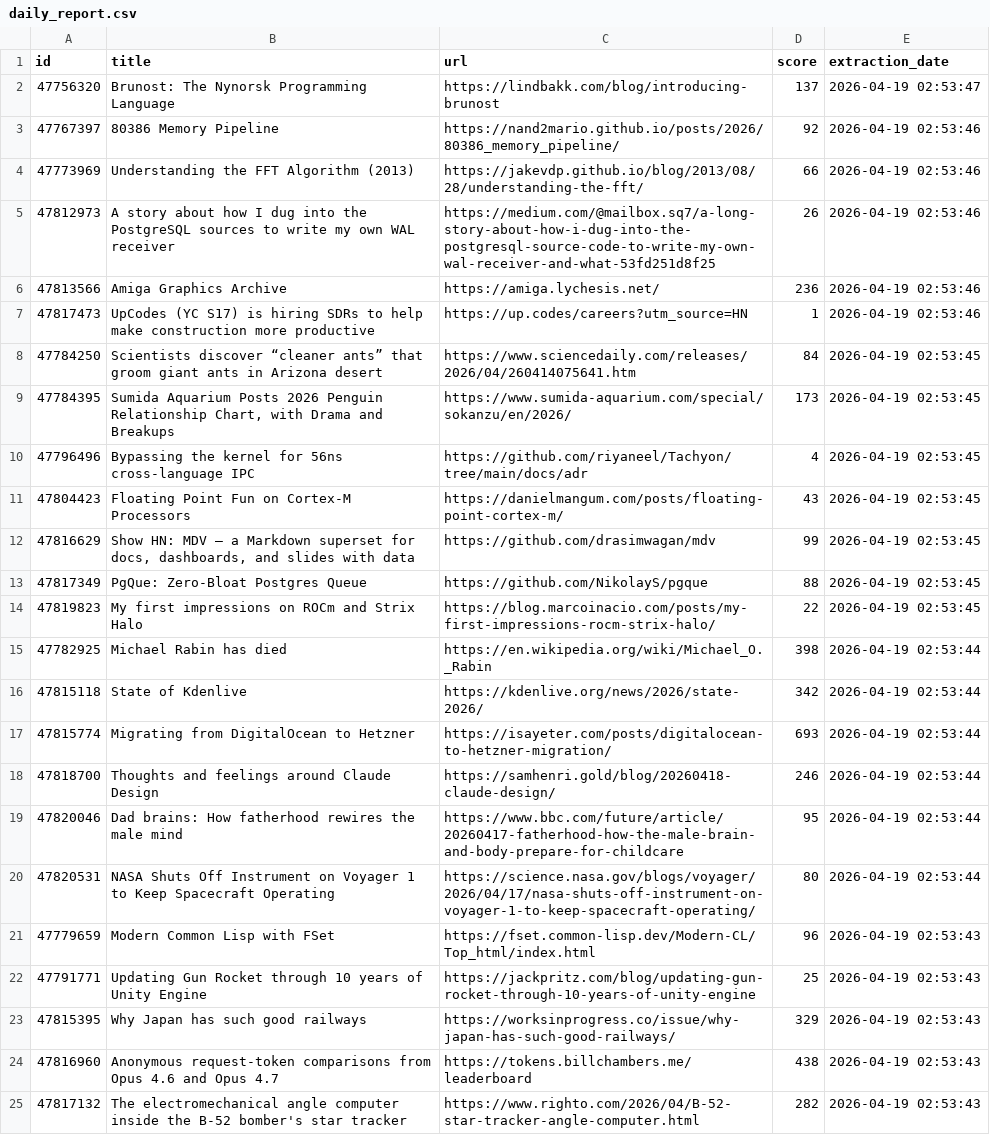
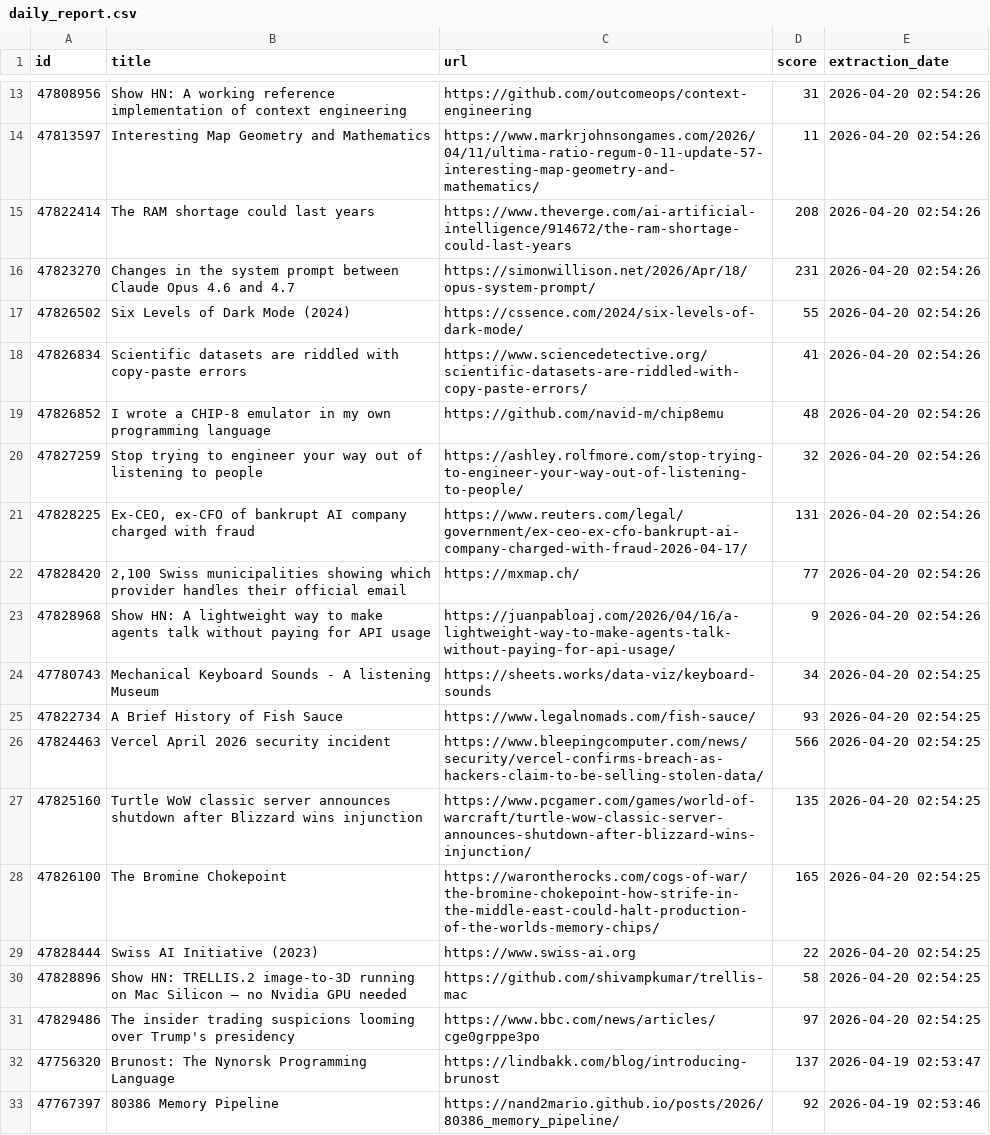
Before and after one commit to shakeel4451/cloud-automated-ETL-pipeline, a CSV file: daily_report.csv, drawn as a sheet; only a part is shown, gaps mark what is left out; the shorter side is filled out with more unchanged rows; the diff covers the shown part only; the diff names each change by its address in the sheet, - before the commit and + after, or states it on an @@ line.

```diff
--- a/daily_report.csv
+++ b/daily_report.csv
+row 13: 47808956 | Show HN: A working reference implementation of context engineering | https://github.com/outcomeops/context-engineering | 31 | 2026-04-20 02:54:26
+row 14: 47813597 | Interesting Map Geometry and Mathematics | https://www.markrjohnsongames.com/2026/04/11/ultima-ratio-regum-0-11-update-57-interesting-map-geometry-and-mathematics/ | 11 | 2026-04-20 02:54:26
+row 15: 47822414 | The RAM shortage could last years | https://www.theverge.com/ai-artificial-intelligence/914672/the-ram-shortage-could-last-years | 208 | 2026-04-20 02:54:26
+row 16: 47823270 | Changes in the system prompt between Claude Opus 4.6 and 4.7 | https://simonwillison.net/2026/Apr/18/opus-system-prompt/ | 231 | 2026-04-20 02:54:26
+row 17: 47826502 | Six Levels of Dark Mode (2024) | https://cssence.com/2024/six-levels-of-dark-mode/ | 55 | 2026-04-20 02:54:26
+row 18: 47826834 | Scientific datasets are riddled with copy-paste errors | https://www.sciencedetective.org/scientific-datasets-are-riddled-with-copy-paste-errors/ | 41 | 2026-04-20 02:54:26
+row 19: 47826852 | I wrote a CHIP-8 emulator in my own programming language | https://github.com/navid-m/chip8emu | 48 | 2026-04-20 02:54:26
+row 20: 47827259 | Stop trying to engineer your way out of listening to people | https://ashley.rolfmore.com/stop-trying-to-engineer-your-way-out-of-listening-to-people/ | 32 | 2026-04-20 02:54:26
+row 21: 47828225 | Ex-CEO, ex-CFO of bankrupt AI company charged with fraud | https://www.reuters.com/legal/government/ex-ceo-ex-cfo-bankrupt-ai-company-charged-with-fraud-2026-04-17/ | 131 | 2026-04-20 02:54:26
+row 22: 47828420 | 2,100 Swiss municipalities showing which provider handles their official email | https://mxmap.ch/ | 77 | 2026-04-20 02:54:26
+row 23: 47828968 | Show HN: A lightweight way to make agents talk without paying for API usage | https://juanpabloaj.com/2026/04/16/a-lightweight-way-to-make-agents-talk-without-paying-for-api-usage/ | 9 | 2026-04-20 02:54:26
+row 24: 47780743 | Mechanical Keyboard Sounds - A listening Museum | https://sheets.works/data-viz/keyboard-sounds | 34 | 2026-04-20 02:54:25
+row 25: 47822734 | A Brief History of Fish Sauce | https://www.legalnomads.com/fish-sauce/ | 93 | 2026-04-20 02:54:25
+row 26: 47824463 | Vercel April 2026 security incident | https://www.bleepingcomputer.com/news/security/vercel-confirms-breach-as-hackers-claim-to-be-selling-stolen-data/ | 566 | 2026-04-20 02:54:25
+row 27: 47825160 | Turtle WoW classic server announces shutdown after Blizzard wins injunction | https://www.pcgamer.com/games/world-of-warcraft/turtle-wow-classic-server-announces-shutdown-after-blizzard-wins-injunction/ | 135 | 2026-04-20 02:54:25
+row 28: 47826100 | The Bromine Chokepoint | https://warontherocks.com/cogs-of-war/the-bromine-chokepoint-how-strife-in-the-middle-east-could-halt-production-of-the-worlds-memory-chips/ | 165 | 2026-04-20 02:54:25
+row 29: 47828444 | Swiss AI Initiative (2023) | https://www.swiss-ai.org | 22 | 2026-04-20 02:54:25
+row 30: 47828896 | Show HN: TRELLIS.2 image-to-3D running on Mac Silicon – no Nvidia GPU needed | https://github.com/shivampkumar/trellis-mac | 58 | 2026-04-20 02:54:25
+row 31: 47829486 | The insider trading suspicions looming over Trump's presidency | https://www.bbc.com/news/articles/cge0grppe3po | 97 | 2026-04-20 02:54:25
```
Also changed, not shown: 11 added rows elsewhere in this file, 1 other file.
